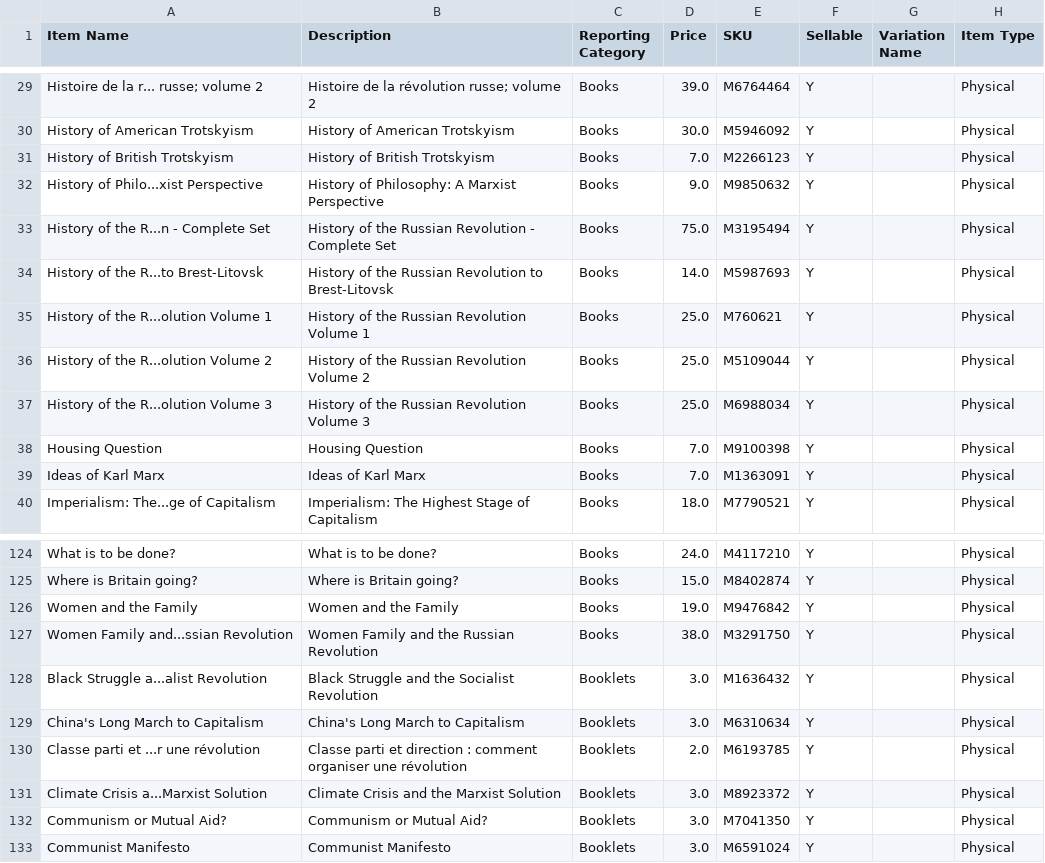
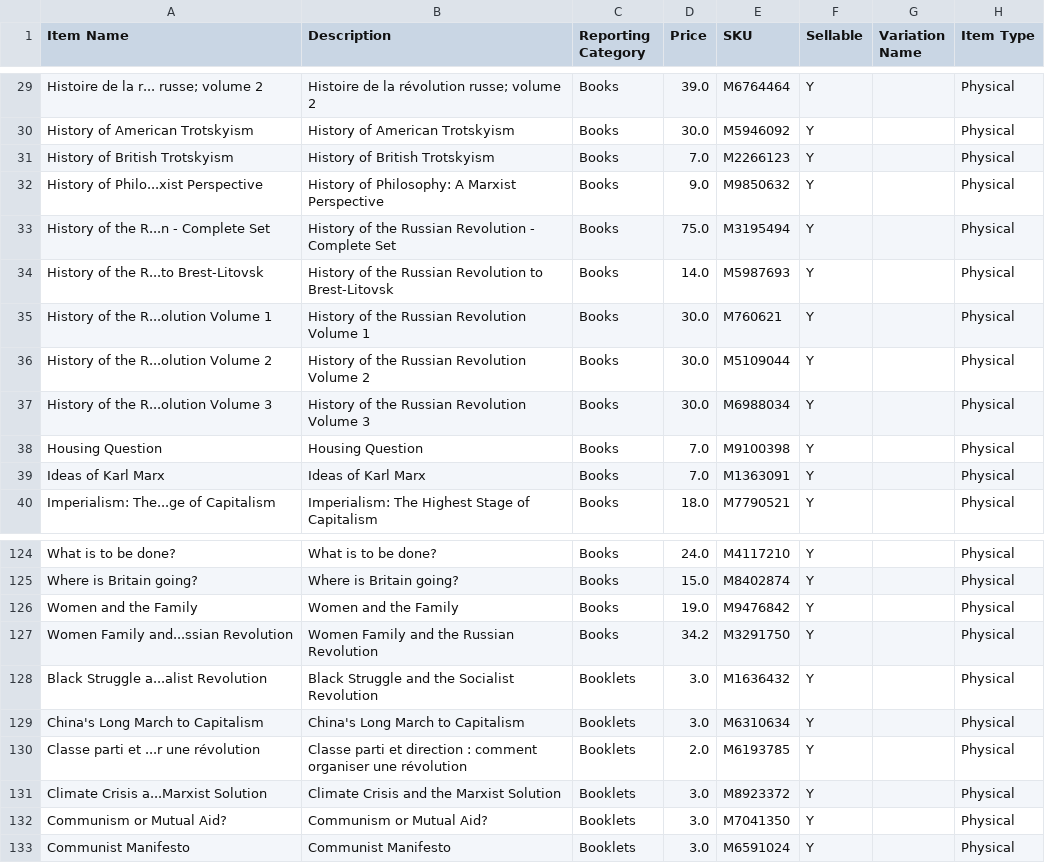
Before and after one commit to gcsfred2/extractmarxistcastore, a CSV file: marxist_store_items.csv, drawn as a sheet; only a part is shown, gaps mark what is left out.

Commit message:
update

```diff
--- a/marxist_store_items.csv
+++ b/marxist_store_items.csv
@@ -34,5 +34,5 @@ History of the R...n - Complete Set,History of the Russian Revolution - Complete
 History of the R...to Brest-Litovsk,History of the Russian Revolution to Brest-Litovsk,Books,14.0,M5987693,Y, ,Physical
-History of the R...olution Volume 1,History of the Russian Revolution Volume 1,Books,25.0,M760621,Y, ,Physical
-History of the R...olution Volume 2,History of the Russian Revolution Volume 2,Books,25.0,M5109044,Y, ,Physical
-History of the R...olution Volume 3,History of the Russian Revolution Volume 3,Books,25.0,M6988034,Y, ,Physical
+History of the R...olution Volume 1,History of the Russian Revolution Volume 1,Books,30.0,M760621,Y, ,Physical
+History of the R...olution Volume 2,History of the Russian Revolution Volume 2,Books,30.0,M5109044,Y, ,Physical
+History of the R...olution Volume 3,History of the Russian Revolution Volume 3,Books,30.0,M6988034,Y, ,Physical
 Housing Question,Housing Question,Books,7.0,M9100398,Y, ,Physical
@@ -126,3 +126,3 @@ Where is Britain going?,Where is Britain going?,Books,15.0,M8402874,Y, ,Physical
 Women and the Family,Women and the Family,Books,19.0,M9476842,Y, ,Physical
-Women Family and...ssian Revolution,Women Family and the Russian Revolution,Books,38.0,M3291750,Y, ,Physical
+Women Family and...ssian Revolution,Women Family and the Russian Revolution,Books,34.2,M3291750,Y, ,Physical
 Black Struggle a...alist Revolution,Black Struggle and the Socialist Revolution,Booklets,3.0,M1636432,Y, ,Physical
```
